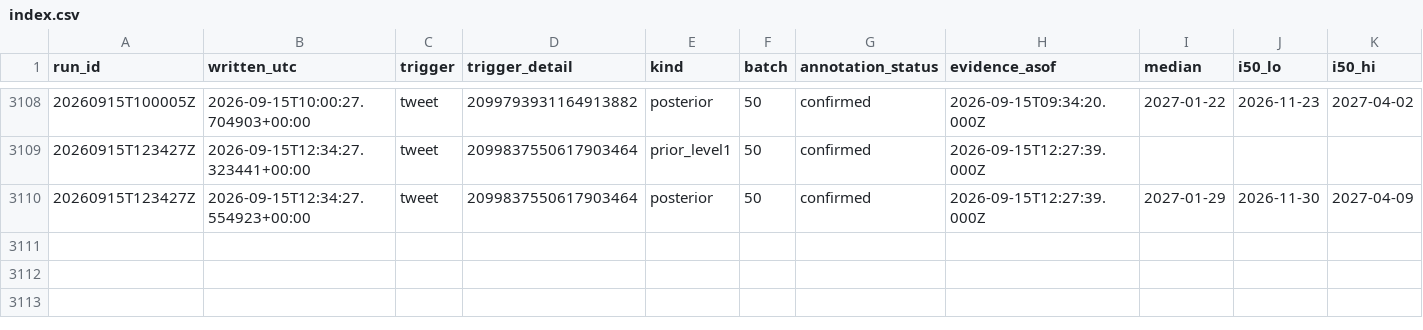
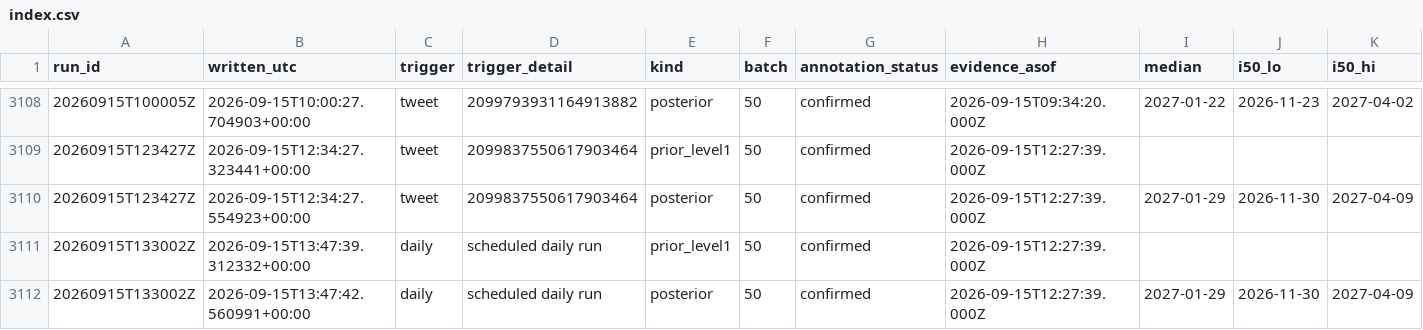
Before and after one commit to geanodong-bcrs/hxh-forecast, a CSV file: data/forecasts/index.csv, drawn as a sheet; only a part is shown, gaps mark what is left out; rows hold the shown columns only; the diff names each change by its address in the sheet, - before the commit and + after, or states it on an @@ line.

Commit message:
publish forecast 2026-09-15 13:54 UTC

```diff
--- a/data/forecasts/index.csv
+++ b/data/forecasts/index.csv
+row 3111: 20260915T133002Z | 2026-09-15T13:47:39.312332+00:00 | daily | scheduled daily run | prior_level1 | 50 | confirmed | 2026-09-15T12:27:39.000Z
+row 3112: 20260915T133002Z | 2026-09-15T13:47:42.560991+00:00 | daily | scheduled daily run | posterior | 50 | confirmed | 2026-09-15T12:27:39.000Z | 2027-01-29 | 2026-11-30 | 2027-04-09
```
Also changed, not shown: data/automation/poll_log.csv, 6 other files.
